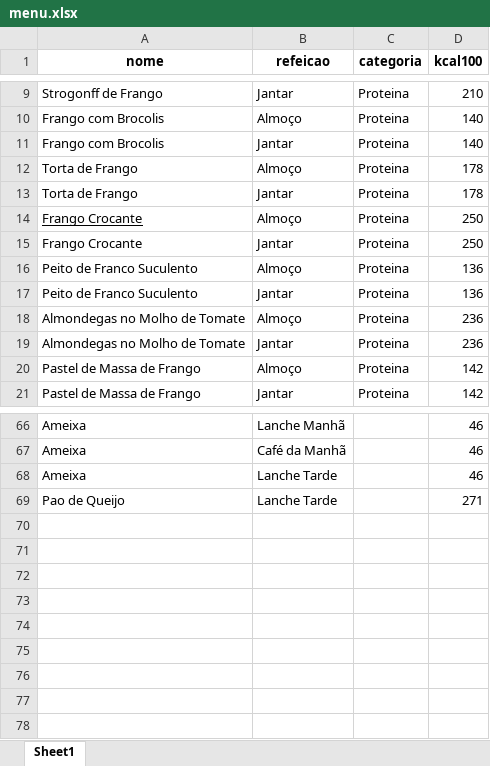
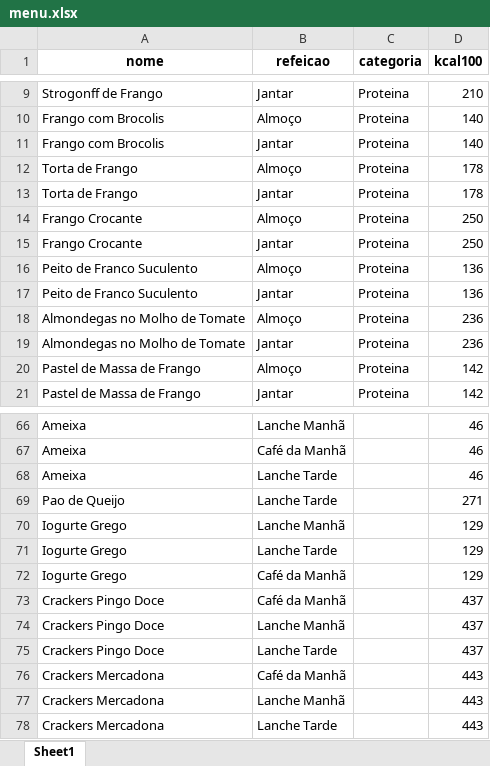
Before and after one commit to ArmandoDauer/LarasWeeklyMenu, an Excel workbook: menu.xlsx, sheet Sheet1, drawn as a sheet; only a part is shown, gaps mark what is left out; values as stored, in another font and other column widths than the file's, no borders; the diff names each change by its address in the sheet, - before the commit and + after, or states it on an @@ line.

```diff
--- a/menu.xlsx (sheet Sheet1)
+++ b/menu.xlsx (sheet Sheet1)
-A14 underline: on
+A14 underline: off
+row 70: Iogurte Grego | Lanche Manhã |  | 129
+row 71: Iogurte Grego | Lanche Tarde |  | 129
+row 72: Iogurte Grego | Café da Manhã |  | 129
+row 73: Crackers Pingo Doce | Café da Manhã |  | 437
+row 74: Crackers Pingo Doce | Lanche Manhã |  | 437
+row 75: Crackers Pingo Doce | Lanche Tarde |  | 437
+row 76: Crackers Mercadona | Café da Manhã |  | 443
+row 77: Crackers Mercadona | Lanche Manhã |  | 443
+row 78: Crackers Mercadona | Lanche Tarde |  | 443
```
Also changed, not shown: 17 other files.
